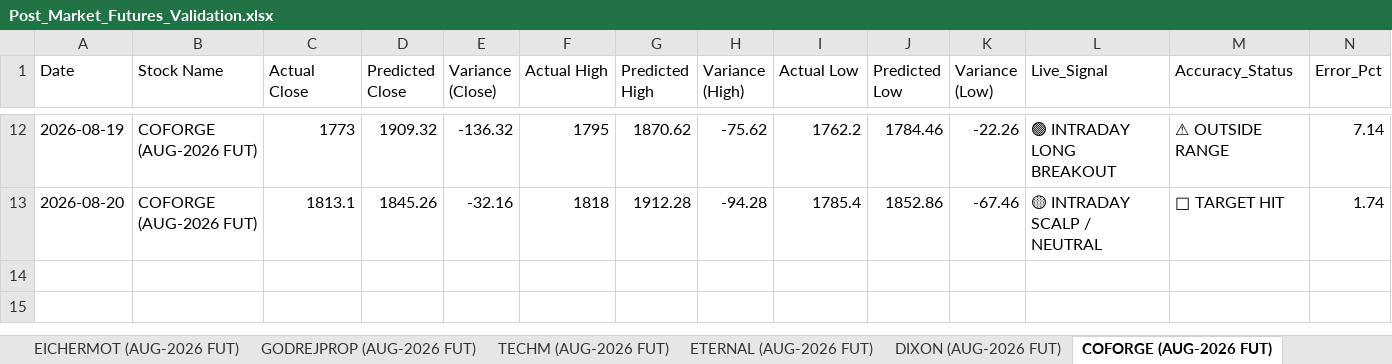
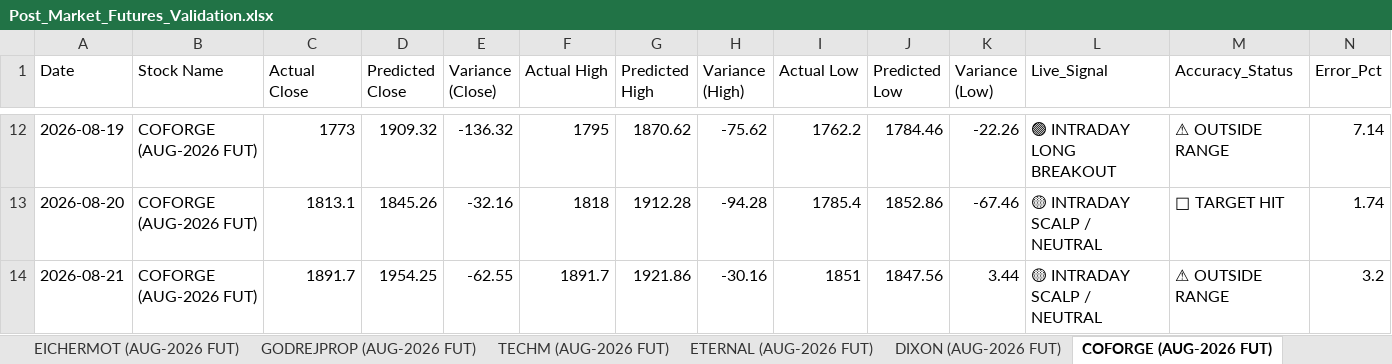
Before and after one commit to chiragkuk24/Final-Stocks, an Excel workbook: Post_Market_Futures_Validation.xlsx, sheet COFORGE (AUG-2026 FUT), drawn as a sheet; only a part is shown, gaps mark what is left out; values as stored, in another font and other column widths than the file's, no borders; the diff names each change by its address in the sheet, - before the commit and + after, or states it on an @@ line.

```diff
--- a/Post_Market_Futures_Validation.xlsx (sheet COFORGE (AUG-2026 FUT))
+++ b/Post_Market_Futures_Validation.xlsx (sheet COFORGE (AUG-2026 FUT))
+row 14: 2026-08-21 | COFORGE (AUG-2026 FUT) | 1891.7 | 1954.25 | -62.55 | 1891.7 | 1921.86 | -30.16 | 1851 | 1847.56 | 3.44 | 🟡 INTRADAY SCALP / NEUTRAL | ⚠ OUTSIDE RANGE | 3.2
```
Also changed, not shown: sheet All Futures Accuracy, sheet PERSISTENT (AUG-2026 FUT), sheet CONCOR (AUG-2026 FUT), sheet M&M (AUG-2026 FUT), sheet PNB (AUG-2026 FUT), sheet 360ONE (AUG-2026 FUT), 2 more sheets, Post_Market_Accuracy_Report.xlsx, Post_Market_Indexes_Validation.xlsx, 9 other files.
